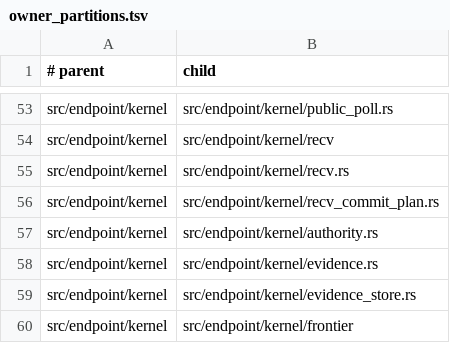
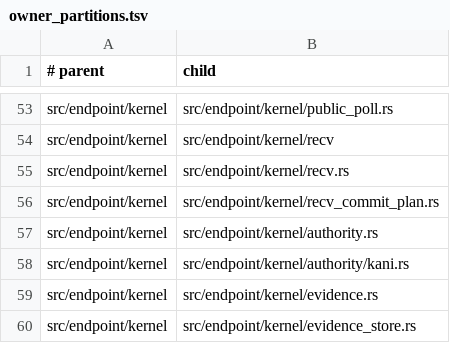
Before and after one commit to hibanaworks/hibana, a TSV file: .github/maintainability/owner_partitions.tsv, drawn as a sheet; only a part is shown, gaps mark what is left out; the shorter side is filled out with more unchanged rows; the diff names each change by its address in the sheet, - before the commit and + after, or states it on an @@ line.

Commit message:
Make route authority fail closed

```diff
--- a/.github/maintainability/owner_partitions.tsv
+++ b/.github/maintainability/owner_partitions.tsv
+row 58: src/endpoint/kernel | src/endpoint/kernel/authority/kani.rs
```
Also changed, not shown: .github/maintainability/owner_budget.tsv, 33 other files.
